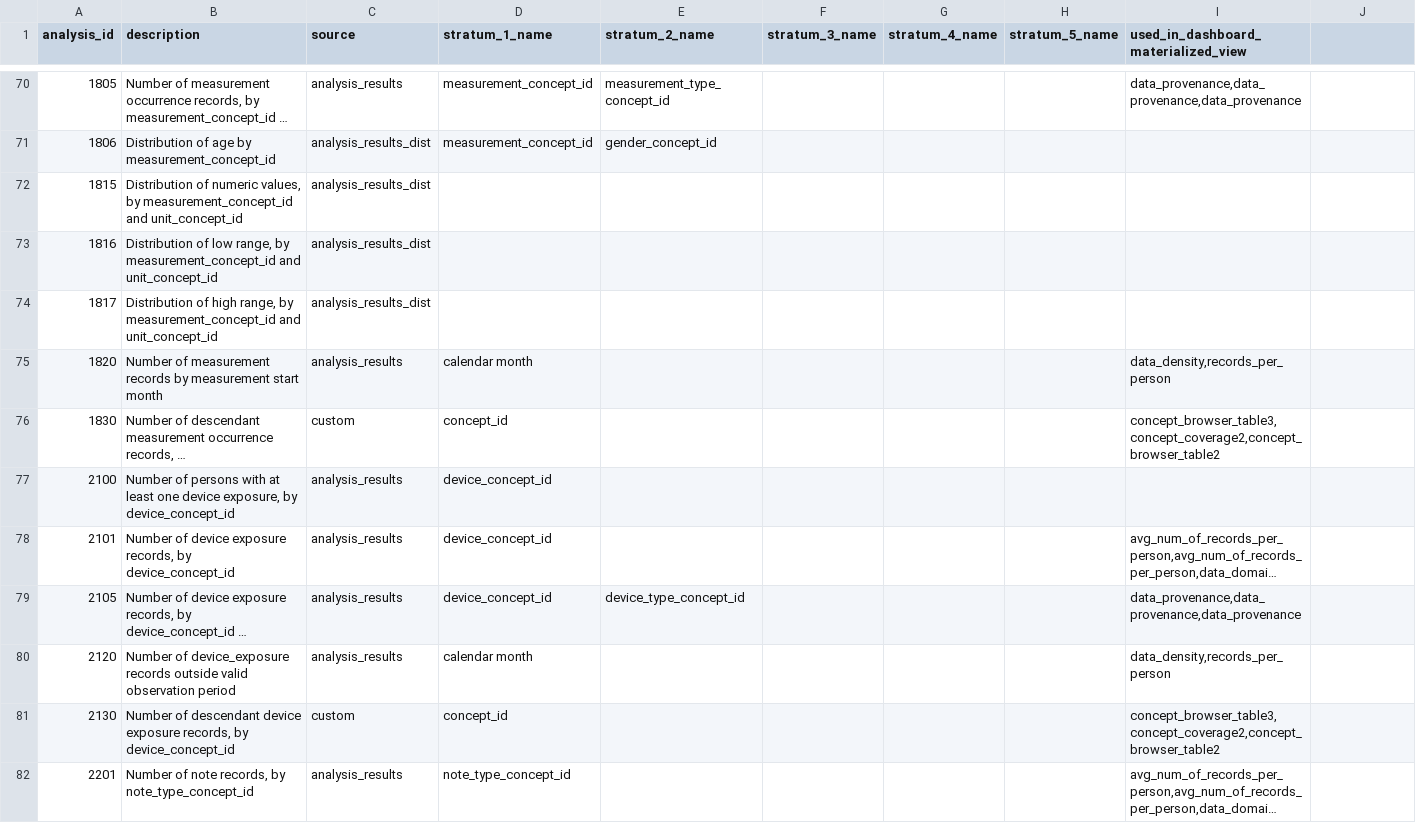
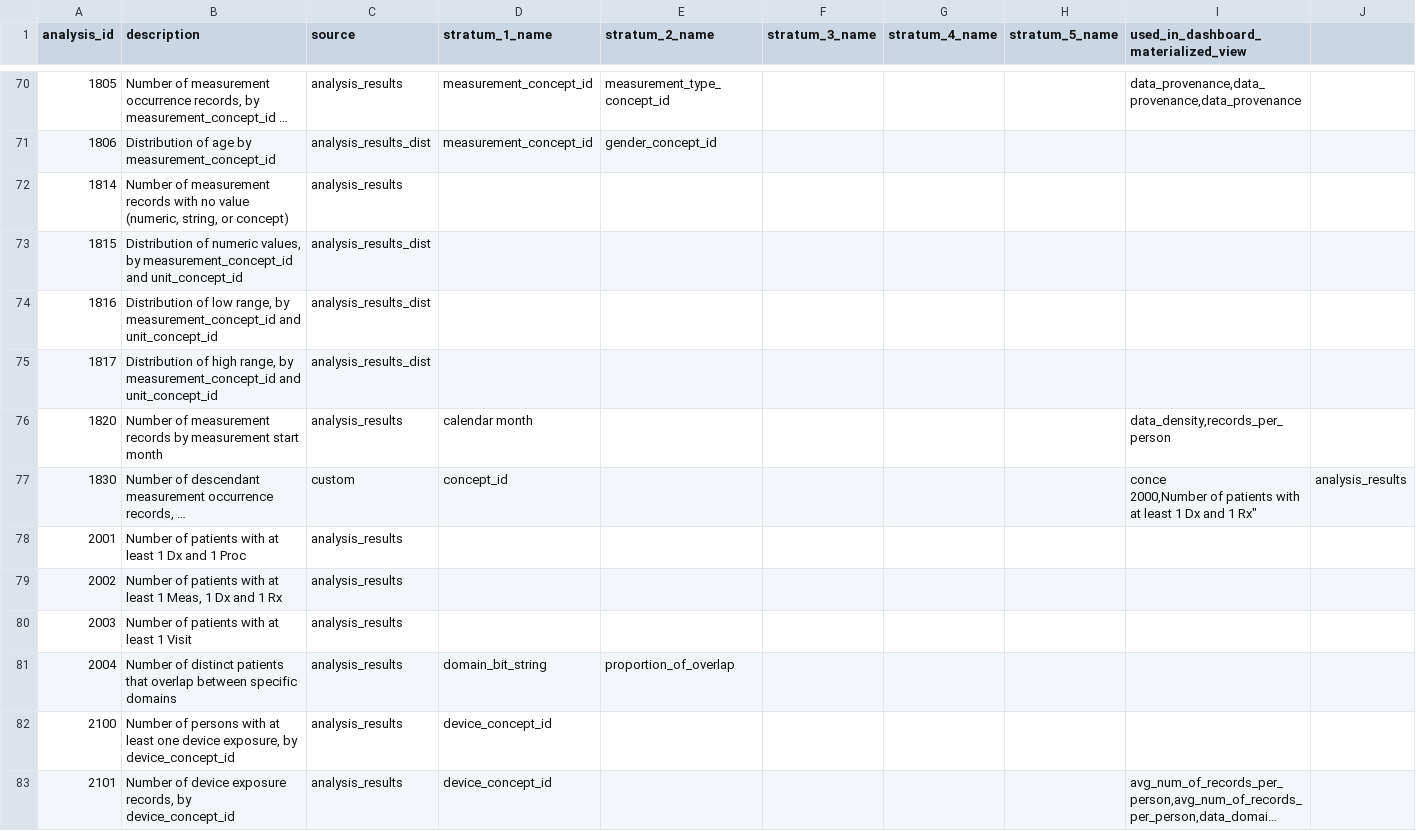
Before and after one commit to darwin-eu/DashboardExport, a CSV file: inst/csv/required_analysis_ids.csv, drawn as a sheet; only a part is shown, gaps mark what is left out; the shorter side is filled out with more unchanged rows; long unchanged cells end in …; addresses are those after the commit; ↵ is a line break in a cell; the diff names each change by its address in the sheet, - before the commit and + after, or states it on an @@ line.

Commit message:
fixes #22

```diff
--- a/inst/csv/required_analysis_ids.csv
+++ b/inst/csv/required_analysis_ids.csv
+row 72: 1814 | Number of measurement records with no value (numeric, string, or concept) | analysis_results
-I77: concept_browser_table3,concept_coverage2,concept_browser_table2
+I77: conce ↵ 2000,Number of patients with at least 1 Dx and 1 Rx"
-J77: (empty)
+J77: analysis_results
+row 78: 2001 | Number of patients with at least 1 Dx and 1 Proc | analysis_results
+row 79: 2002 | Number of patients with at least 1 Meas, 1 Dx and 1 Rx | analysis_results
+row 80: 2003 | Number of patients with at least 1 Visit | analysis_results
+row 81: 2004 | Number of distinct patients that overlap between specific domains | analysis_results | domain_bit_string | proportion_of_overlap
```
